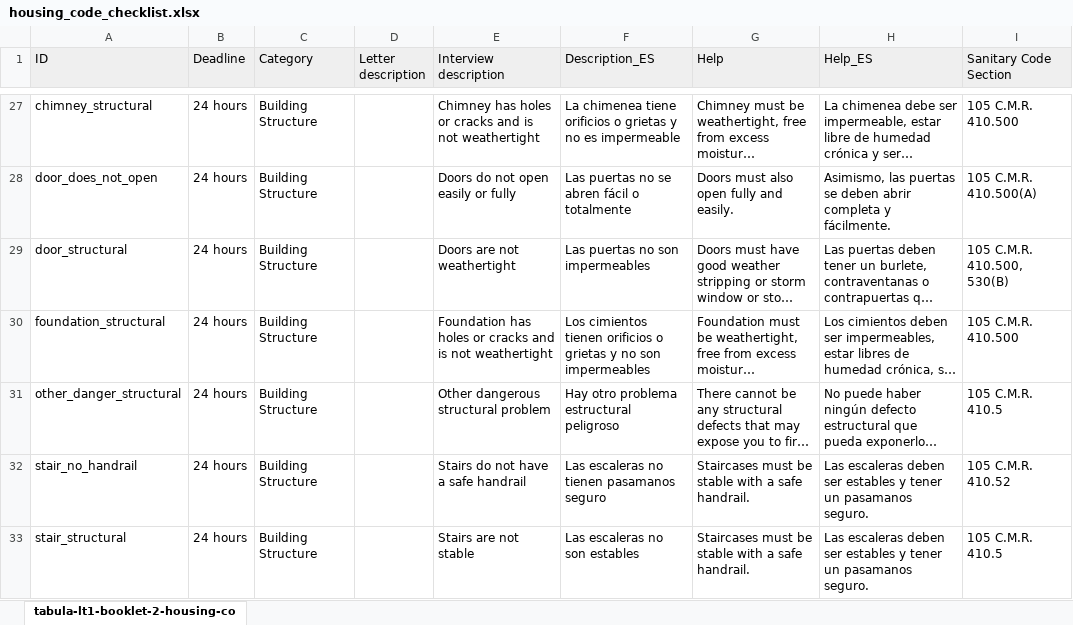
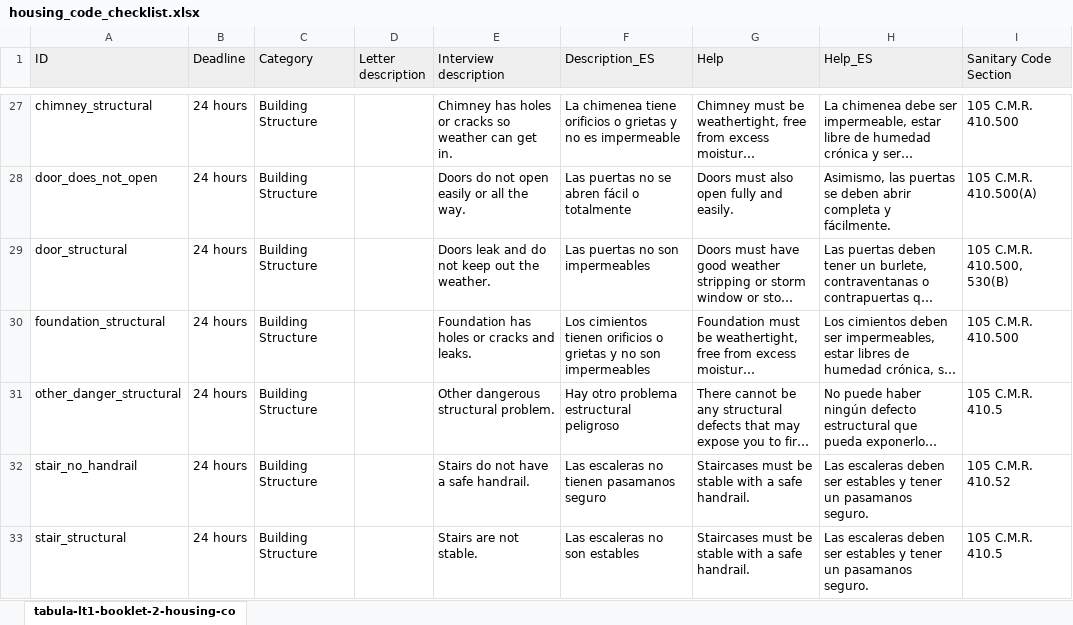
Before and after one commit to LemmaLegalConsulting/docassemble-HousingCodeChecklist, an Excel workbook: docassemble/HousingCodeChecklist/data/templates/housing_code_checklist.xlsx, sheet tabula-lt1-booklet-2-housing-co, drawn as a sheet; only a part is shown, gaps mark what is left out; long unchanged cells end in …; values as stored, in another font and other column widths than the file's, no borders; conditional formats not drawn; the diff covers the shown part only; the diff names each change by its address in the sheet, - before the commit and + after, or states it on an @@ line.

```diff
--- a/docassemble/HousingCodeChecklist/data/templates/housing_code_checklist.xlsx (sheet tabula-lt1-booklet-2-housing-co)
+++ b/docassemble/HousingCodeChecklist/data/templates/housing_code_checklist.xlsx (sheet tabula-lt1-booklet-2-housing-co)
-E27 (Interview description): …or cracks and is not weathertight
+E27 (Interview description): …or cracks so weather can get in.
-E28 (Interview description): Doors do not open easily or fully
+E28 (Interview description): Doors do not open easily or all the way.
-E29 (Interview description): Doors are not weathertight
+E29 (Interview description): Doors leak and do not keep out the weather.
-E30 (Interview description): …cracks and is not weathertight
+E30 (Interview description): …cracks and leaks.
-E31 (Interview description): Other dangerous structural problem
+E31 (Interview description): Other dangerous structural problem.
-E32 (Interview description): Stairs do not have a safe handrail
+E32 (Interview description): Stairs do not have a safe handrail.
-E33 (Interview description): Stairs are not stable
+E33 (Interview description): Stairs are not stable.
```
Also changed, not shown: 165 edited cells elsewhere in this sheet, 1 other file.
